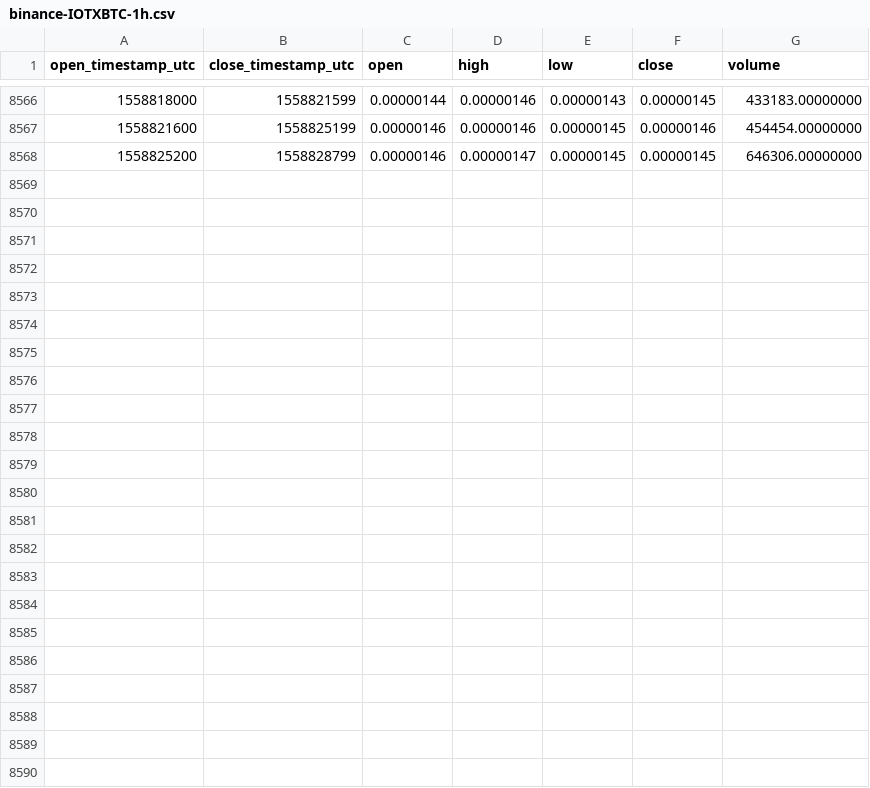
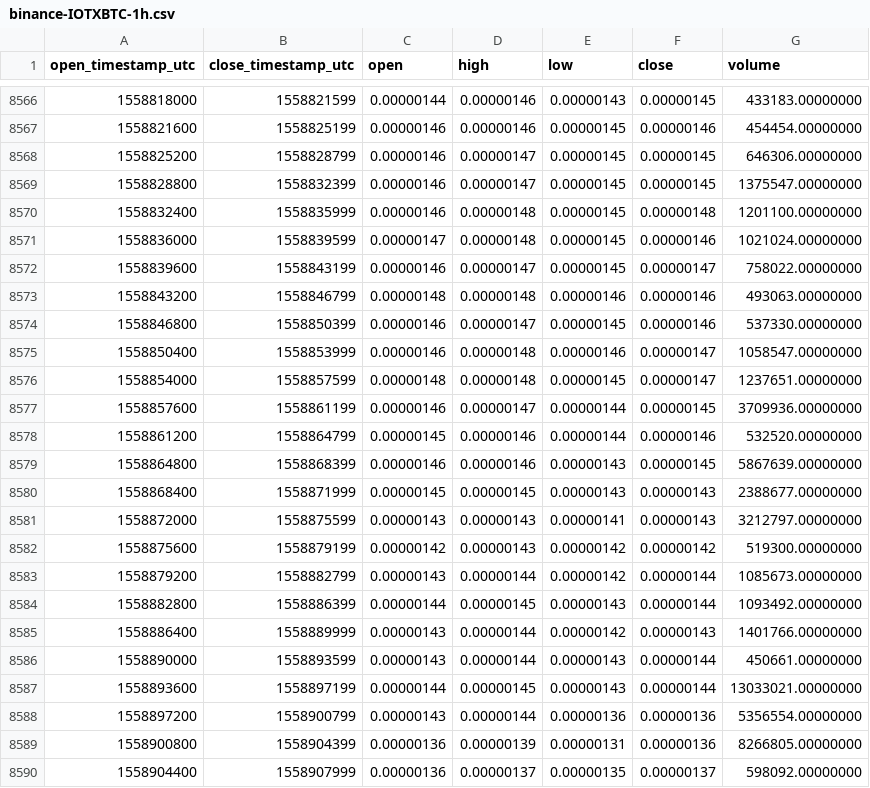
Before and after one commit to cryptobigbro/binance-IOTXBTC, a CSV file: binance-IOTXBTC-1h.csv, drawn as a sheet; only a part is shown, gaps mark what is left out; the diff names each change by its address in the sheet, - before the commit and + after, or states it on an @@ line.

Commit message:
Update OHLCV data.

```diff
--- a/binance-IOTXBTC-1h.csv
+++ b/binance-IOTXBTC-1h.csv
+row 8569: 1558828800 | 1558832399 | 0.00000146 | 0.00000147 | 0.00000145 | 0.00000145 | 1375547.00000000
+row 8570: 1558832400 | 1558835999 | 0.00000146 | 0.00000148 | 0.00000145 | 0.00000148 | 1201100.00000000
+row 8571: 1558836000 | 1558839599 | 0.00000147 | 0.00000148 | 0.00000145 | 0.00000146 | 1021024.00000000
+row 8572: 1558839600 | 1558843199 | 0.00000146 | 0.00000147 | 0.00000145 | 0.00000147 | 758022.00000000
+row 8573: 1558843200 | 1558846799 | 0.00000148 | 0.00000148 | 0.00000146 | 0.00000146 | 493063.00000000
+row 8574: 1558846800 | 1558850399 | 0.00000146 | 0.00000147 | 0.00000145 | 0.00000146 | 537330.00000000
+row 8575: 1558850400 | 1558853999 | 0.00000146 | 0.00000148 | 0.00000146 | 0.00000147 | 1058547.00000000
+row 8576: 1558854000 | 1558857599 | 0.00000148 | 0.00000148 | 0.00000145 | 0.00000147 | 1237651.00000000
+row 8577: 1558857600 | 1558861199 | 0.00000146 | 0.00000147 | 0.00000144 | 0.00000145 | 3709936.00000000
+row 8578: 1558861200 | 1558864799 | 0.00000145 | 0.00000146 | 0.00000144 | 0.00000146 | 532520.00000000
+row 8579: 1558864800 | 1558868399 | 0.00000146 | 0.00000146 | 0.00000143 | 0.00000145 | 5867639.00000000
+row 8580: 1558868400 | 1558871999 | 0.00000145 | 0.00000145 | 0.00000143 | 0.00000143 | 2388677.00000000
+row 8581: 1558872000 | 1558875599 | 0.00000143 | 0.00000143 | 0.00000141 | 0.00000143 | 3212797.00000000
+row 8582: 1558875600 | 1558879199 | 0.00000142 | 0.00000143 | 0.00000142 | 0.00000142 | 519300.00000000
+row 8583: 1558879200 | 1558882799 | 0.00000143 | 0.00000144 | 0.00000142 | 0.00000144 | 1085673.00000000
+row 8584: 1558882800 | 1558886399 | 0.00000144 | 0.00000145 | 0.00000143 | 0.00000144 | 1093492.00000000
+row 8585: 1558886400 | 1558889999 | 0.00000143 | 0.00000144 | 0.00000142 | 0.00000143 | 1401766.00000000
+row 8586: 1558890000 | 1558893599 | 0.00000143 | 0.00000144 | 0.00000143 | 0.00000144 | 450661.00000000
+row 8587: 1558893600 | 1558897199 | 0.00000144 | 0.00000145 | 0.00000143 | 0.00000144 | 13033021.00000000
+row 8588: 1558897200 | 1558900799 | 0.00000143 | 0.00000144 | 0.00000136 | 0.00000136 | 5356554.00000000
+row 8589: 1558900800 | 1558904399 | 0.00000136 | 0.00000139 | 0.00000131 | 0.00000136 | 8266805.00000000
+row 8590: 1558904400 | 1558907999 | 0.00000136 | 0.00000137 | 0.00000135 | 0.00000137 | 598092.00000000
```
